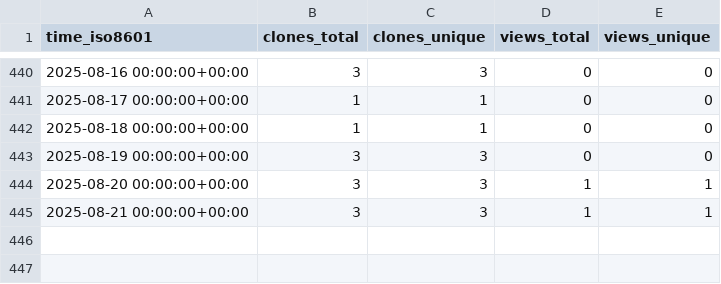
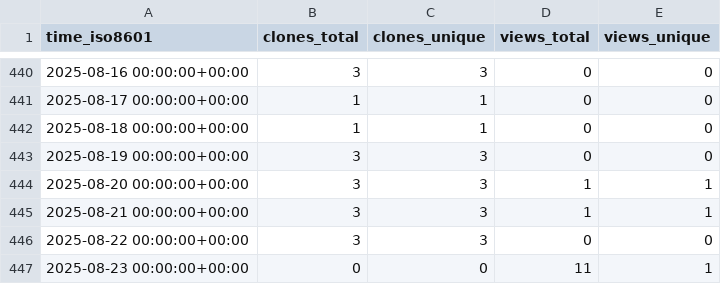
Before and after one commit to systemsomicslab/MassBank-RDF, a CSV file: systemsomicslab/MassBank-RDF/ghrs-data/views_clones_aggregate.csv, drawn as a sheet; only a part is shown, gaps mark what is left out; the diff names each change by its address in the sheet, - before the commit and + after, or states it on an @@ line.

```diff
--- a/systemsomicslab/MassBank-RDF/ghrs-data/views_clones_aggregate.csv
+++ b/systemsomicslab/MassBank-RDF/ghrs-data/views_clones_aggregate.csv
+row 446: 2025-08-22 00:00:00+00:00 | 3 | 3 | 0 | 0
+row 447: 2025-08-23 00:00:00+00:00 | 0 | 0 | 11 | 1
```
Also changed, not shown: 1 other file.
